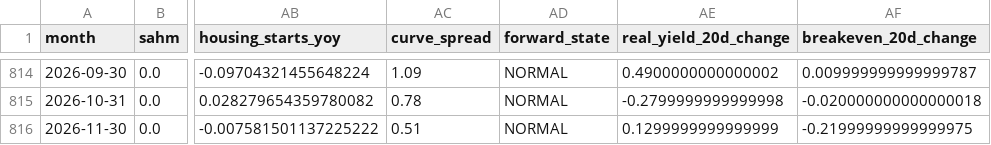
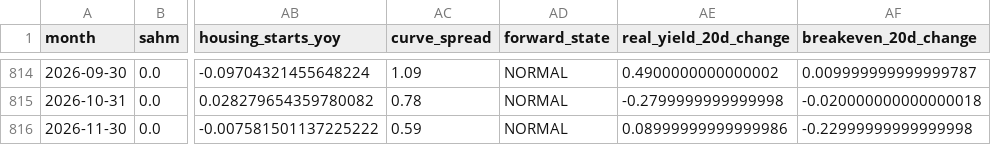
Before and after one commit to mattmattheisen/deterministic-recession-monitor, a CSV file: outputs/indicator_history.csv, drawn as a sheet; only a part is shown, gaps mark what is left out; the diff names each change by its address in the sheet, - before the commit and + after, or states it on an @@ line.

```diff
--- a/outputs/indicator_history.csv
+++ b/outputs/indicator_history.csv
-AC816 (curve_spread): 0.51
+AC816 (curve_spread): 0.59
-AE816 (real_yield_20d_change): 0.1299999999999999
+AE816 (real_yield_20d_change): 0.08999999999999986
-AF816 (breakeven_20d_change): -0.21999999999999975
+AF816 (breakeven_20d_change): -0.22999999999999998
```
Also changed, not shown: 22 other files.
